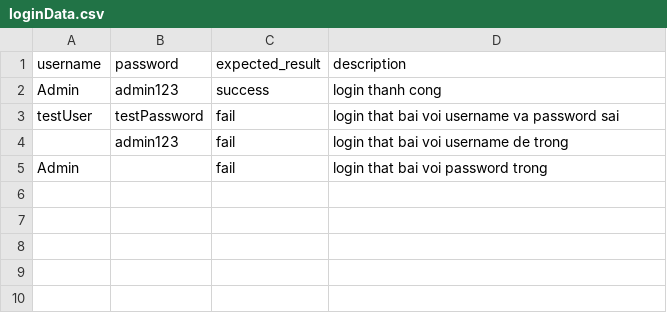
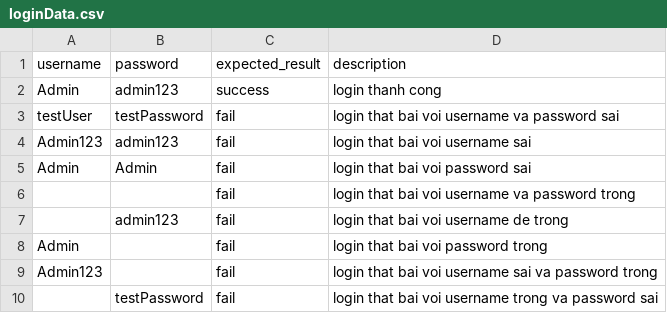
Before and after one commit to MinhQuang0605/OrgangeHRM-PlayWrightTest, a CSV file: data/loginData.csv, drawn as a sheet; the diff names each change by its address in the sheet, - before the commit and + after, or states it on an @@ line.

```diff
--- a/data/loginData.csv
+++ b/data/loginData.csv
+row 4: Admin123 | admin123 | fail | login that bai voi username sai
+row 5: Admin | Admin | fail | login that bai voi password sai
+row 6:  |  | fail | login that bai voi username va password trong
+row 9: Admin123 |  | fail | login that bai voi username sai va password trong
+row 10:  | testPassword | fail | login that bai voi username trong va password sai
```
Also changed, not shown: 7 other files.
